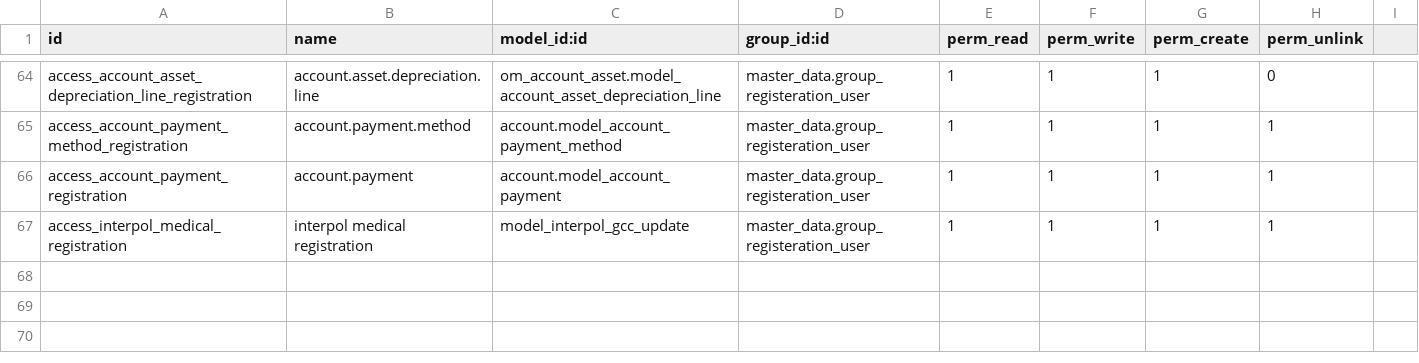
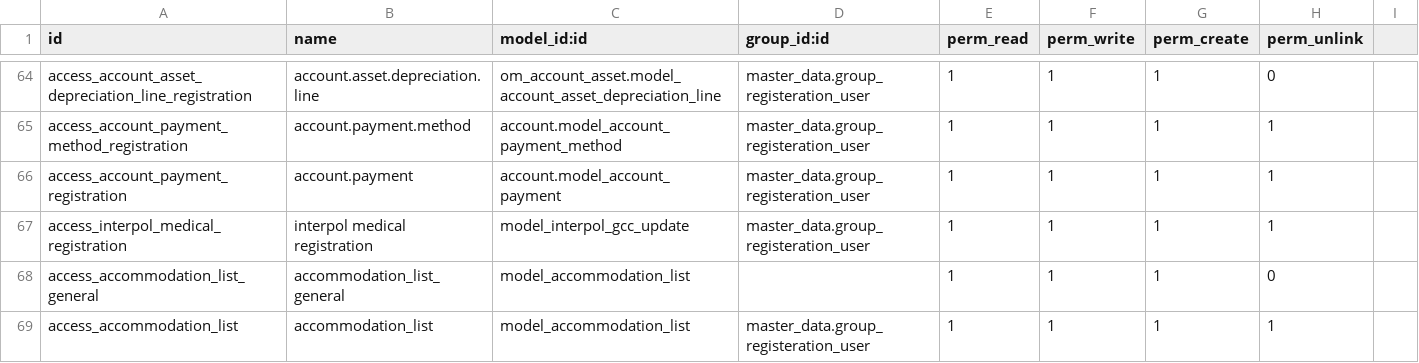
Before and after one commit to emadraafatgad/recruitment_uat, a CSV file: master_data/security/ir.model.access.csv, drawn as a sheet; only a part is shown, gaps mark what is left out; the diff names each change by its address in the sheet, - before the commit and + after, or states it on an @@ line.

```diff
--- a/master_data/security/ir.model.access.csv
+++ b/master_data/security/ir.model.access.csv
+row 68: access_accommodation_list_general | accommodation_list_general | model_accommodation_list |  | 1 | 1 | 1 | 0
+row 69: access_accommodation_list | accommodation_list | model_accommodation_list | master_data.group_registeration_user | 1 | 1 | 1 | 1
```
Also changed, not shown: 12 other files.
